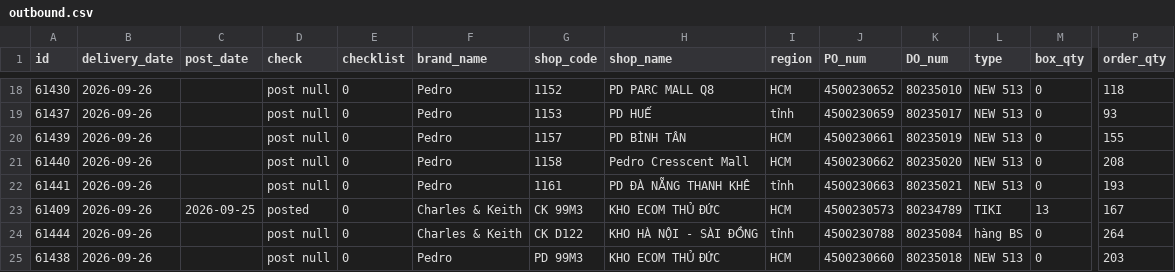
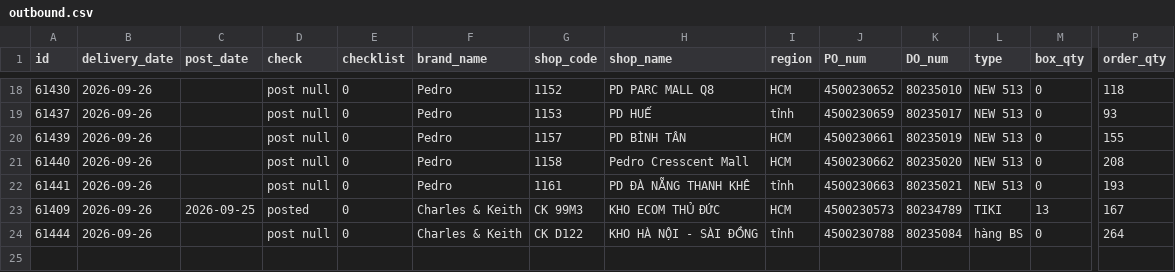
Before and after one commit to thuanmaison113-boop/report, a CSV file: outbound.csv, drawn as a sheet; only a part is shown, gaps mark what is left out; rows hold the shown columns only; the diff names each change by its address in the sheet, - before the commit and + after, or states it on an @@ line.

Commit message:
Update data 2026-09-26 08:40

```diff
--- a/outbound.csv
+++ b/outbound.csv
-row 25: 61438 | 2026-09-26 |  | post null | 0 | Pedro | PD 99M3 | KHO ECOM THỦ ĐỨC | HCM | 4500230660 | 80235018 | NEW 513 | 0 | 203
```
Also changed, not shown: inbound.csv.
